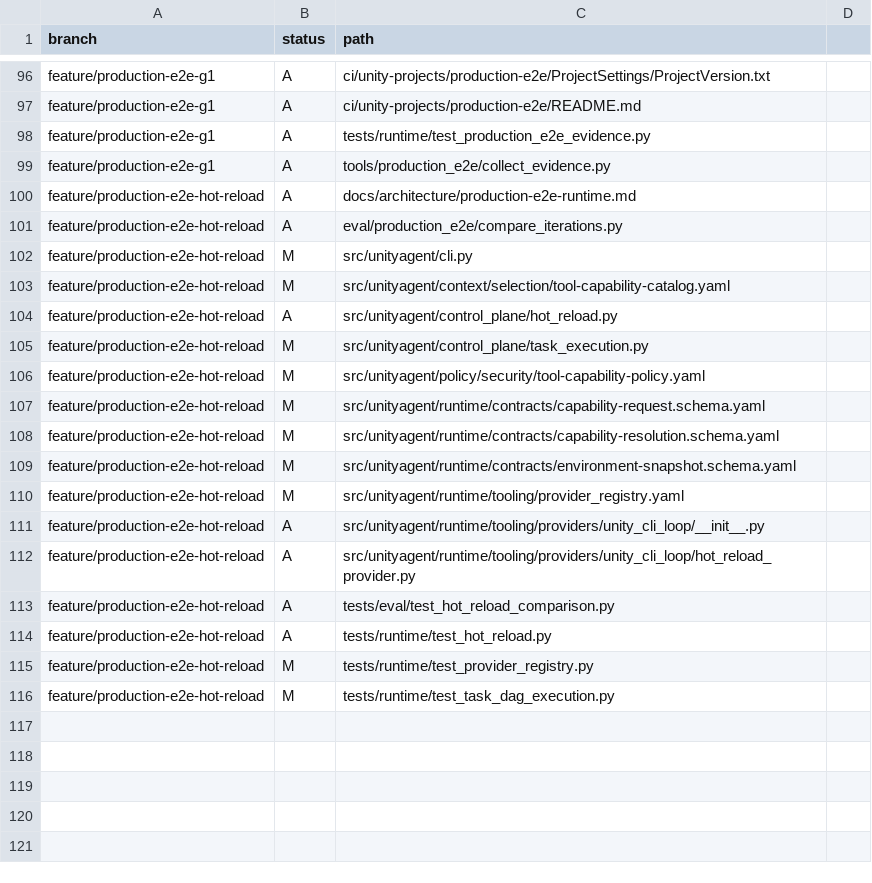
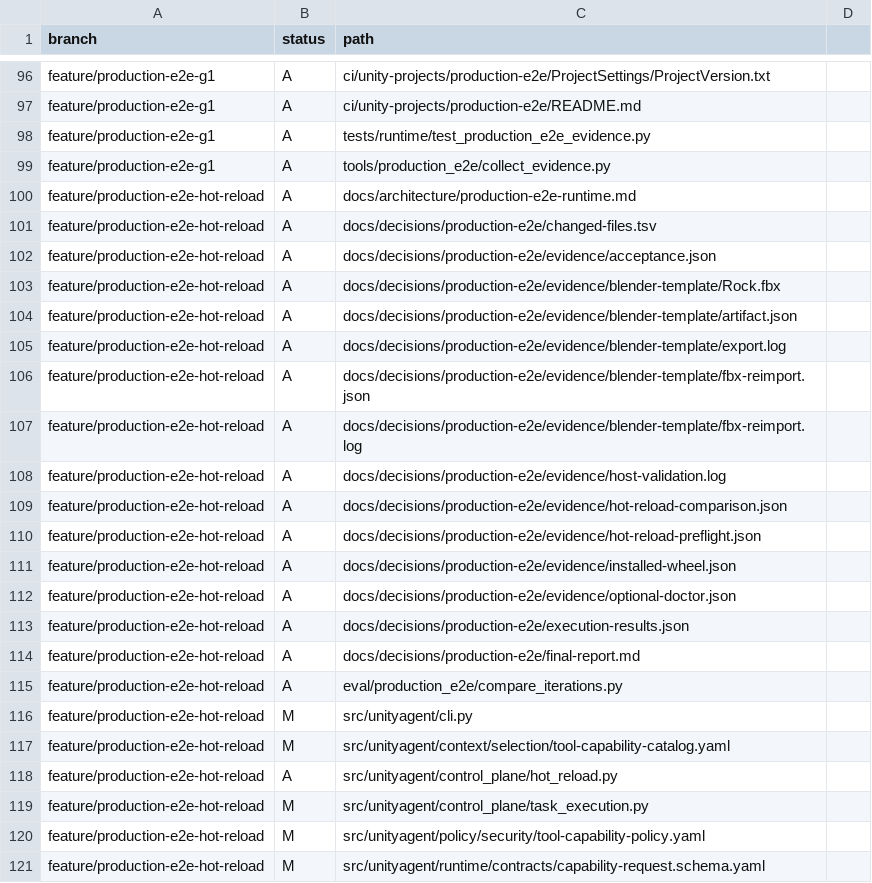
Before and after one commit to DarumaPPAP/UnityAgent, a TSV file: docs/decisions/production-e2e/changed-files.tsv, drawn as a sheet; only a part is shown, gaps mark what is left out; the shorter side is filled out with more unchanged rows.

Commit message:
docs: archive final host verification and session binding follow-up

```diff
--- a/docs/decisions/production-e2e/changed-files.tsv
+++ b/docs/decisions/production-e2e/changed-files.tsv
@@ -100,2 +100,16 @@ feature/production-e2e-g1	A	tools/production_e2e/collect_evidence.py
 feature/production-e2e-hot-reload	A	docs/architecture/production-e2e-runtime.md
+feature/production-e2e-hot-reload	A	docs/decisions/production-e2e/changed-files.tsv
+feature/production-e2e-hot-reload	A	docs/decisions/production-e2e/evidence/acceptance.json
+feature/production-e2e-hot-reload	A	docs/decisions/production-e2e/evidence/blender-template/Rock.fbx
+feature/production-e2e-hot-reload	A	docs/decisions/production-e2e/evidence/blender-template/artifact.json
+feature/production-e2e-hot-reload	A	docs/decisions/production-e2e/evidence/blender-template/export.log
+feature/production-e2e-hot-reload	A	docs/decisions/production-e2e/evidence/blender-template/fbx-reimport.json
+feature/production-e2e-hot-reload	A	docs/decisions/production-e2e/evidence/blender-template/fbx-reimport.log
+feature/production-e2e-hot-reload	A	docs/decisions/production-e2e/evidence/host-validation.log
+feature/production-e2e-hot-reload	A	docs/decisions/production-e2e/evidence/hot-reload-comparison.json
+feature/production-e2e-hot-reload	A	docs/decisions/production-e2e/evidence/hot-reload-preflight.json
+feature/production-e2e-hot-reload	A	docs/decisions/production-e2e/evidence/installed-wheel.json
+feature/production-e2e-hot-reload	A	docs/decisions/production-e2e/evidence/optional-doctor.json
+feature/production-e2e-hot-reload	A	docs/decisions/production-e2e/execution-results.json
+feature/production-e2e-hot-reload	A	docs/decisions/production-e2e/final-report.md
 feature/production-e2e-hot-reload	A	eval/production_e2e/compare_iterations.py
```
Also changed, not shown: 3 other files.
